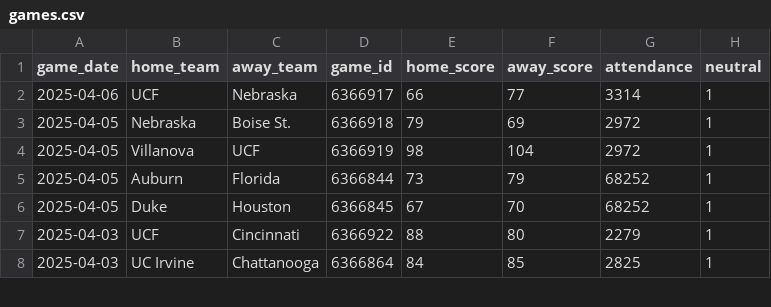
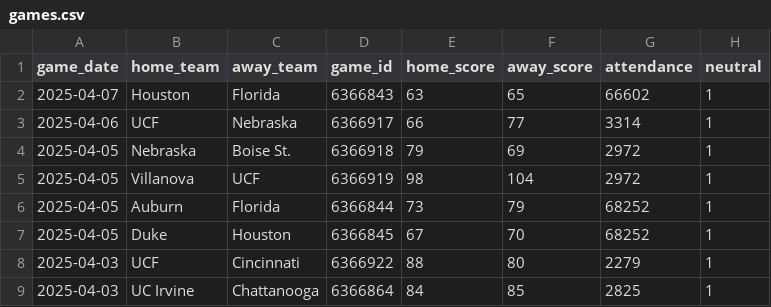
Before and after one commit to JackLich10/ncaa_shots, a CSV file: data/mens/games.csv, drawn as a sheet; only a part is shown; the diff names each change by its address in the sheet, - before the commit and + after, or states it on an @@ line.

```diff
--- a/data/mens/games.csv
+++ b/data/mens/games.csv
+row 2: 2025-04-07 | Houston | Florida | 6366843 | 63 | 65 | 66602 | 1
```
Also changed, not shown: 2 other files.
